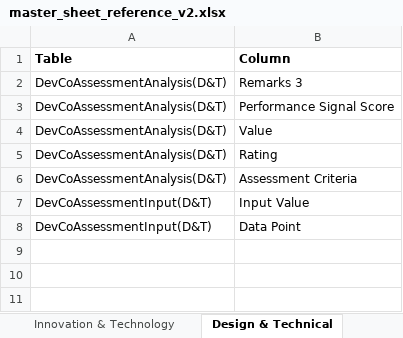
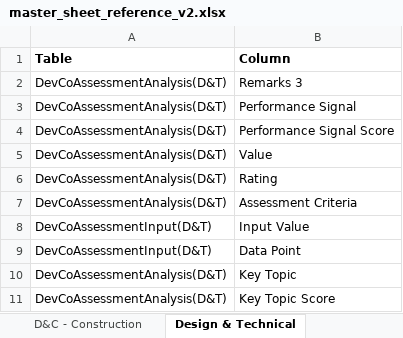
Before and after one commit to jemyap91/lighthouse_dash, an Excel workbook: master_sheet_reference_v2.xlsx, sheet Design & Technical, drawn as a sheet; values as stored, in another font and other column widths than the file's, no borders; the diff names each change by its address in the sheet, - before the commit and + after, or states it on an @@ line.

```diff
--- a/master_sheet_reference_v2.xlsx (sheet Design & Technical)
+++ b/master_sheet_reference_v2.xlsx (sheet Design & Technical)
+row 3: DevCoAssessmentAnalysis(D&T) | Performance Signal
+row 10: DevCoAssessmentAnalysis(D&T) | Key Topic
+row 11: DevCoAssessmentAnalysis(D&T) | Key Topic Score
```
Also changed, not shown: sheet D&C - Construction, other sheet tabs, master_sheet.xlsx, master_sheet_reference.xlsx, 1 other file.
